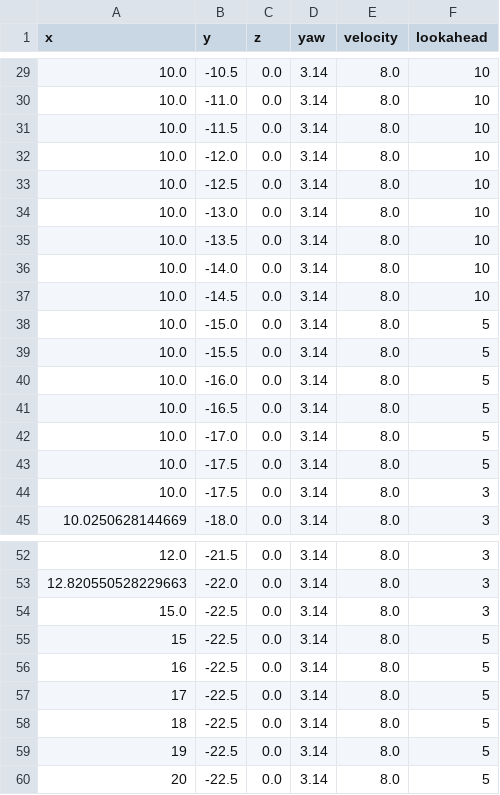
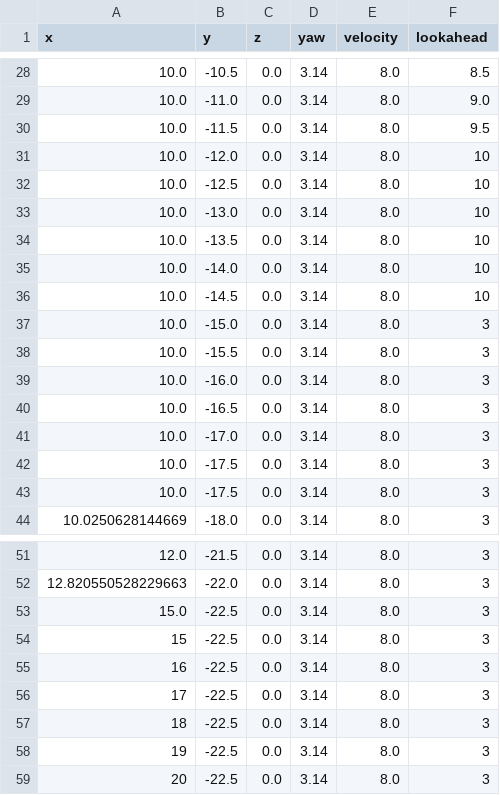
Before and after one commit to Monash-Connected-Autonomous-Vehicle/mcav_autonomy, a CSV file: data/waypoints/points.csv, drawn as a sheet; only a part is shown, gaps mark what is left out; the diff covers the shown part only.

Commit message:
changes to lookahead and velocity variables

```diff
--- a/data/waypoints/points.csv
+++ b/data/waypoints/points.csv
@@ -29,4 +28,4 @@ x,y,z,yaw,velocity,lookahead
-10.0,-10.5,0.0,3.14,8.0,10
-10.0,-11.0,0.0,3.14,8.0,10
-10.0,-11.5,0.0,3.14,8.0,10
+10.0,-10.5,0.0,3.14,8.0,8.5
+10.0,-11.0,0.0,3.14,8.0,9.0
+10.0,-11.5,0.0,3.14,8.0,9.5
 10.0,-12.0,0.0,3.14,8.0,10
@@ -37,8 +36,8 @@ x,y,z,yaw,velocity,lookahead
 10.0,-14.5,0.0,3.14,8.0,10
-10.0,-15.0,0.0,3.14,8.0,5
-10.0,-15.5,0.0,3.14,8.0,5
-10.0,-16.0,0.0,3.14,8.0,5
-10.0,-16.5,0.0,3.14,8.0,5
-10.0,-17.0,0.0,3.14,8.0,5
-10.0,-17.5,0.0,3.14,8.0,5
+10.0,-15.0,0.0,3.14,8.0,3
+10.0,-15.5,0.0,3.14,8.0,3
+10.0,-16.0,0.0,3.14,8.0,3
+10.0,-16.5,0.0,3.14,8.0,3
+10.0,-17.0,0.0,3.14,8.0,3
+10.0,-17.5,0.0,3.14,8.0,3
 10.0,-17.5,0.0,3.14,8.0,3
@@ -54,7 +53,7 @@ x,y,z,yaw,velocity,lookahead
 15.0,-22.5,0.0,3.14,8.0,3
-15,-22.5,0.0,3.14,8.0,5
-16,-22.5,0.0,3.14,8.0,5
-17,-22.5,0.0,3.14,8.0,5
-18,-22.5,0.0,3.14,8.0,5
-19,-22.5,0.0,3.14,8.0,5
-20,-22.5,0.0,3.14,8.0,5
+15,-22.5,0.0,3.14,8.0,3
+16,-22.5,0.0,3.14,8.0,3
+17,-22.5,0.0,3.14,8.0,3
+18,-22.5,0.0,3.14,8.0,3
+19,-22.5,0.0,3.14,8.0,3
+20,-22.5,0.0,3.14,8.0,3
```
Also changed, not shown: 1 removed row and 26 edited cells elsewhere in this file, 2 other files.
